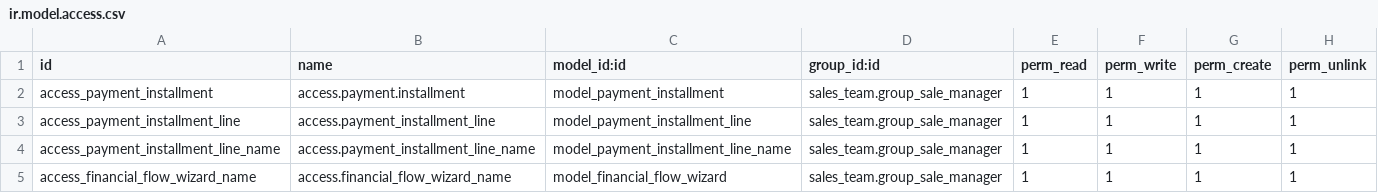
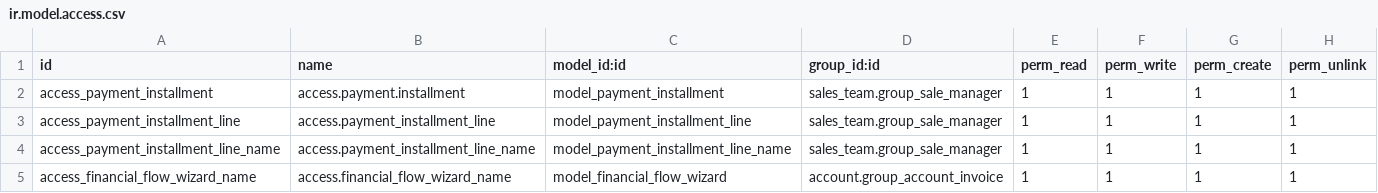
Before and after one commit to farha129/Odoo14, a CSV file: roh_alomran/account_roh/security/ir.model.access.csv, drawn as a sheet.

Commit message:
teeeest

```diff
--- a/roh_alomran/account_roh/security/ir.model.access.csv
+++ b/roh_alomran/account_roh/security/ir.model.access.csv
@@ -4,2 +4,2 @@ access_payment_installment_line,access.payment_installment_line,model_payment_in
 access_payment_installment_line_name,access.payment_installment_line_name,model_payment_installment_line_name,sales_team.group_sale_manager,1,1,1,1
-access_financial_flow_wizard_name,access.financial_flow_wizard_name,model_financial_flow_wizard,sales_team.group_sale_manager,1,1,1,1
+access_financial_flow_wizard_name,access.financial_flow_wizard_name,model_financial_flow_wizard,account.group_account_invoice,1,1,1,1
```
